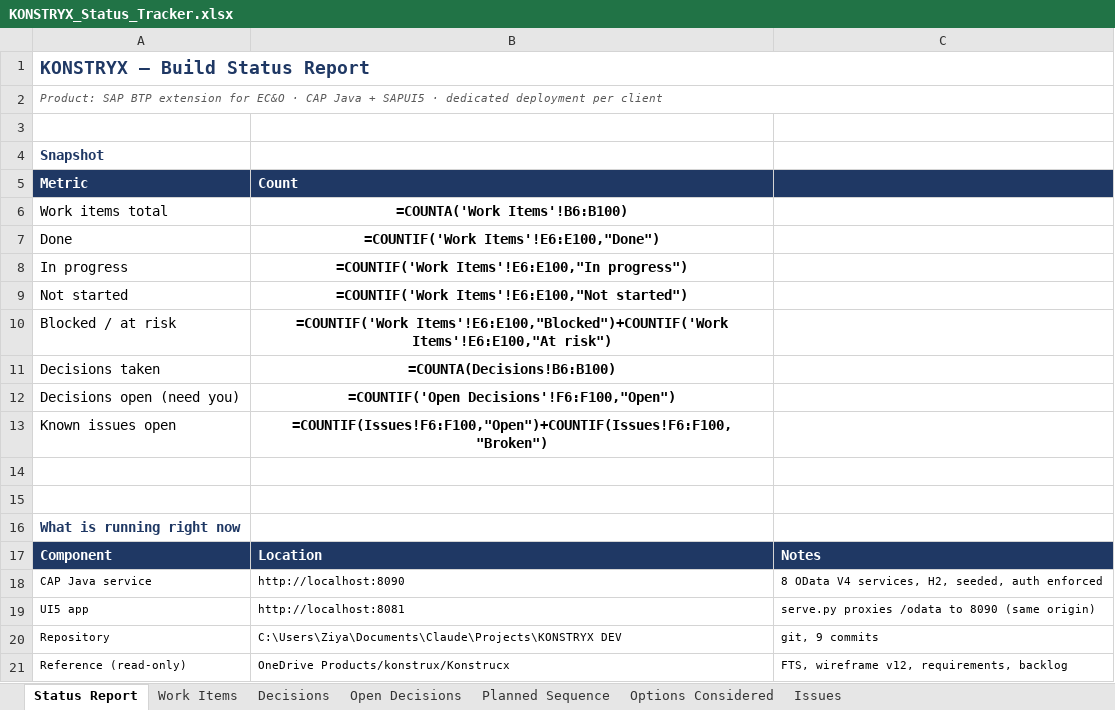
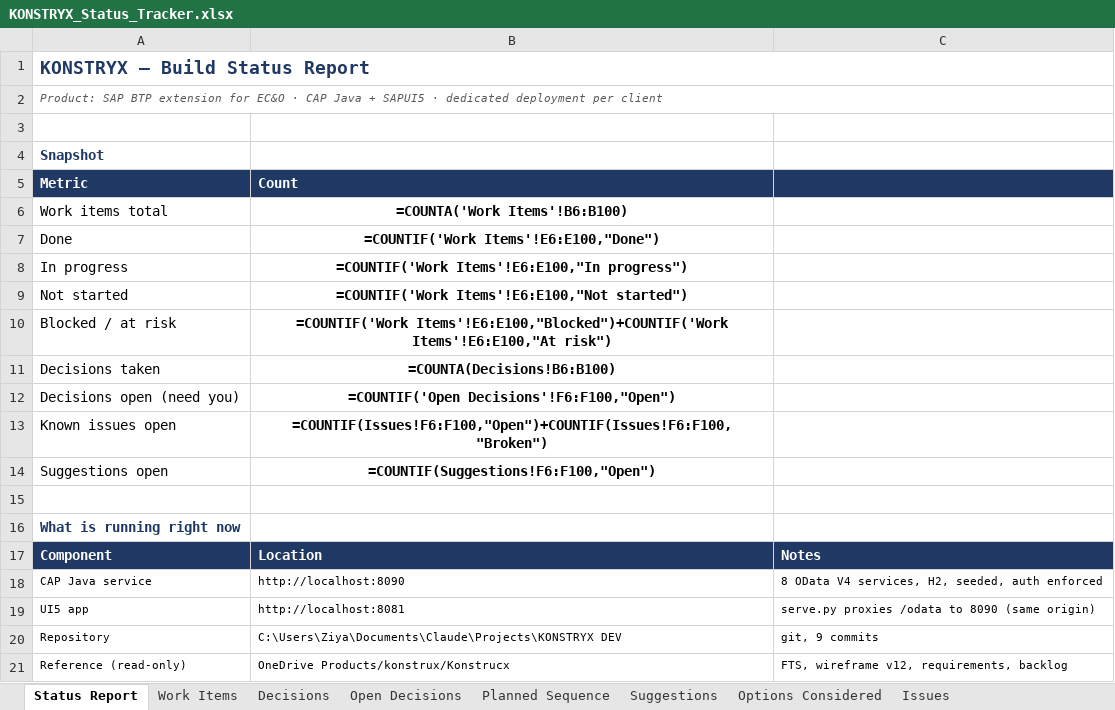
Before and after one commit to techmohdziya/KONSTRYX, an Excel workbook: KONSTRYX_Status_Tracker.xlsx, sheet Status Report, drawn as a sheet; values as stored, in another font and other column widths than the file's, no borders; formulas without a stored value are shown as written; the diff names each change by its address in the sheet, - before the commit and + after, or states it on an @@ line.

```diff
--- a/KONSTRYX_Status_Tracker.xlsx (sheet Status Report)
+++ b/KONSTRYX_Status_Tracker.xlsx (sheet Status Report)
+sheet tab: Suggestions
-row 14: (empty)
+row 14: Suggestions open | =COUNTIF(Suggestions!F6:F100,"Open")
```
Also changed, not shown: 4 other files.
